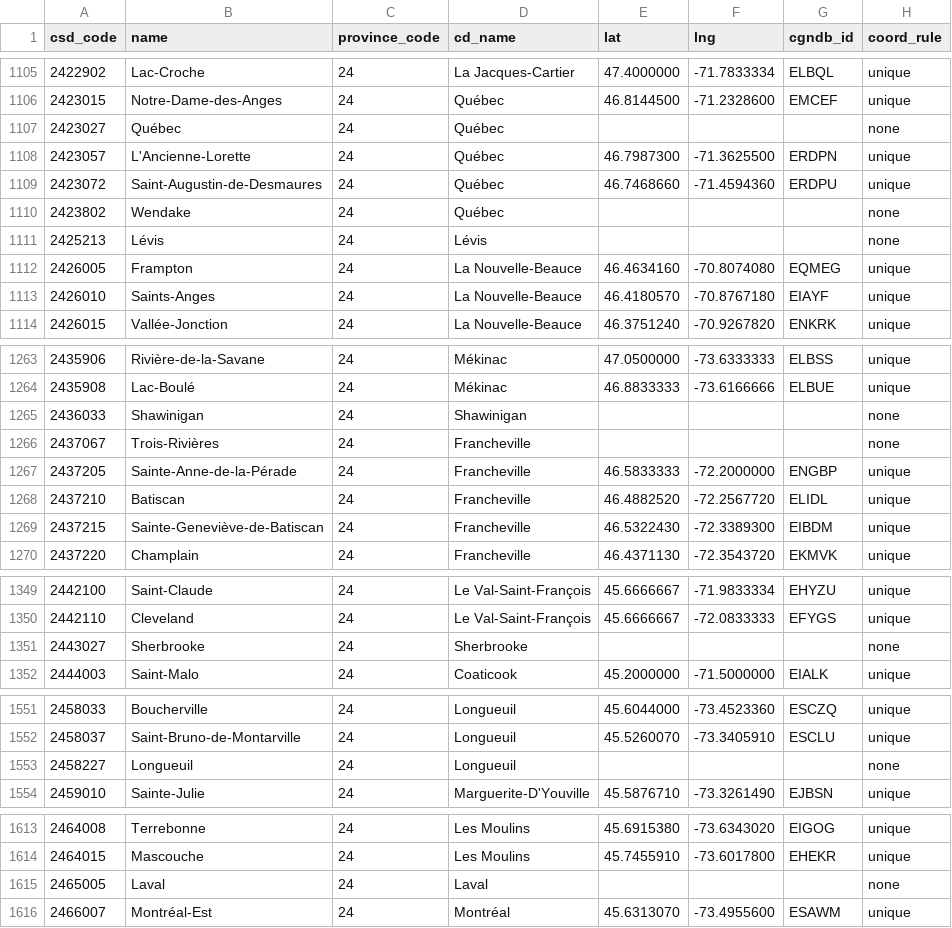
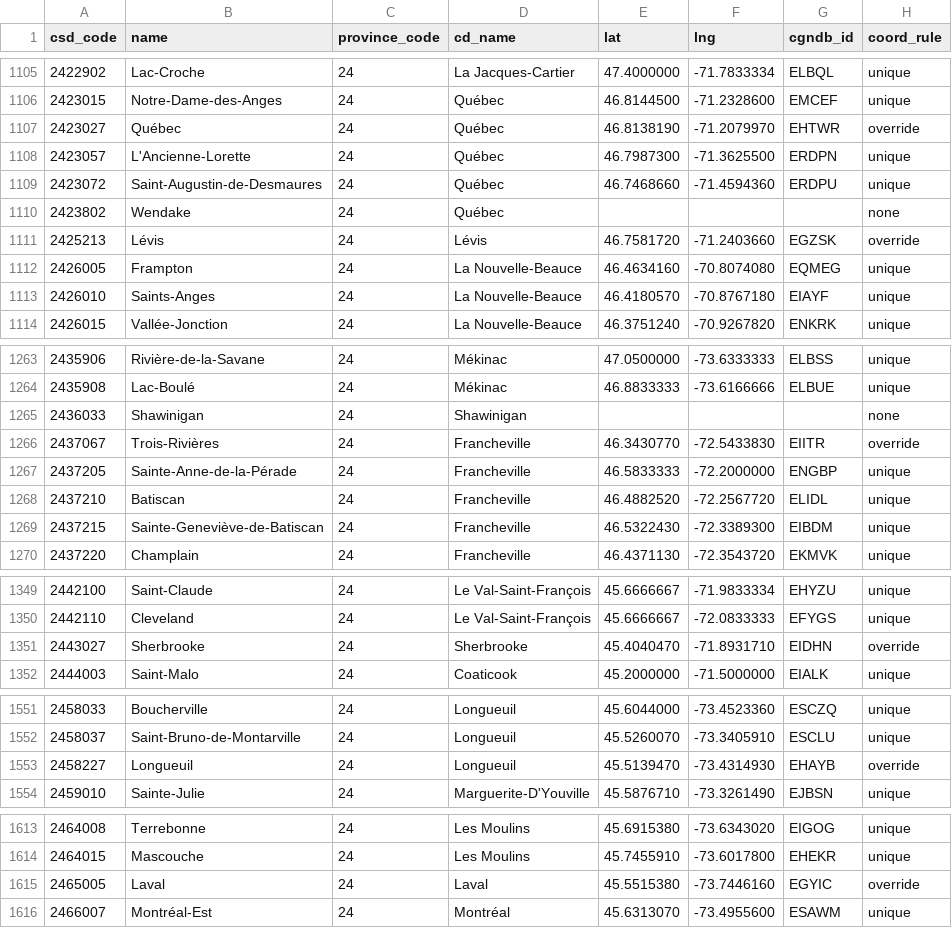
Before and after one commit to ericmschoi/The-World-That-Day, a CSV file: data/places/regions.csv, drawn as a sheet; only a part is shown, gaps mark what is left out; the diff covers the shown part only.

```diff
--- a/data/places/regions.csv
+++ b/data/places/regions.csv
@@ -1106,3 +1106,3 @@ csd_code,name,province_code,cd_name,lat,lng,cgndb_id,coord_rule
 2423015,Notre-Dame-des-Anges,24,Québec,46.8144500,-71.2328600,EMCEF,unique
-2423027,Québec,24,Québec,,,,none
+2423027,Québec,24,Québec,46.8138190,-71.2079970,EHTWR,override
 2423057,L'Ancienne-Lorette,24,Québec,46.7987300,-71.3625500,ERDPN,unique
@@ -1110,3 +1110,3 @@ csd_code,name,province_code,cd_name,lat,lng,cgndb_id,coord_rule
 2423802,Wendake,24,Québec,,,,none
-2425213,Lévis,24,Lévis,,,,none
+2425213,Lévis,24,Lévis,46.7581720,-71.2403660,EGZSK,override
 2426005,Frampton,24,La Nouvelle-Beauce,46.4634160,-70.8074080,EQMEG,unique
@@ -1265,3 +1265,3 @@ csd_code,name,province_code,cd_name,lat,lng,cgndb_id,coord_rule
 2436033,Shawinigan,24,Shawinigan,,,,none
-2437067,Trois-Rivières,24,Francheville,,,,none
+2437067,Trois-Rivières,24,Francheville,46.3430770,-72.5433830,EIITR,override
 2437205,Sainte-Anne-de-la-Pérade,24,Francheville,46.5833333,-72.2000000,ENGBP,unique
@@ -1350,3 +1350,3 @@ csd_code,name,province_code,cd_name,lat,lng,cgndb_id,coord_rule
 2442110,Cleveland,24,Le Val-Saint-François,45.6666667,-72.0833333,EFYGS,unique
-2443027,Sherbrooke,24,Sherbrooke,,,,none
+2443027,Sherbrooke,24,Sherbrooke,45.4040470,-71.8931710,EIDHN,override
 2444003,Saint-Malo,24,Coaticook,45.2000000,-71.5000000,EIALK,unique
@@ -1552,3 +1552,3 @@ csd_code,name,province_code,cd_name,lat,lng,cgndb_id,coord_rule
 2458037,Saint-Bruno-de-Montarville,24,Longueuil,45.5260070,-73.3405910,ESCLU,unique
-2458227,Longueuil,24,Longueuil,,,,none
+2458227,Longueuil,24,Longueuil,45.5139470,-73.4314930,EHAYB,override
 2459010,Sainte-Julie,24,Marguerite-D'Youville,45.5876710,-73.3261490,EJBSN,unique
@@ -1614,3 +1614,3 @@ csd_code,name,province_code,cd_name,lat,lng,cgndb_id,coord_rule
 2464015,Mascouche,24,Les Moulins,45.7455910,-73.6017800,EHEKR,unique
-2465005,Laval,24,Laval,,,,none
+2465005,Laval,24,Laval,45.5515380,-73.7446160,EGYIC,override
 2466007,Montréal-Est,24,Montréal,45.6313070,-73.4955600,ESAWM,unique
```
Also changed, not shown: 24 edited cells elsewhere in this file, data/places/overrides.csv, 2 other files.
